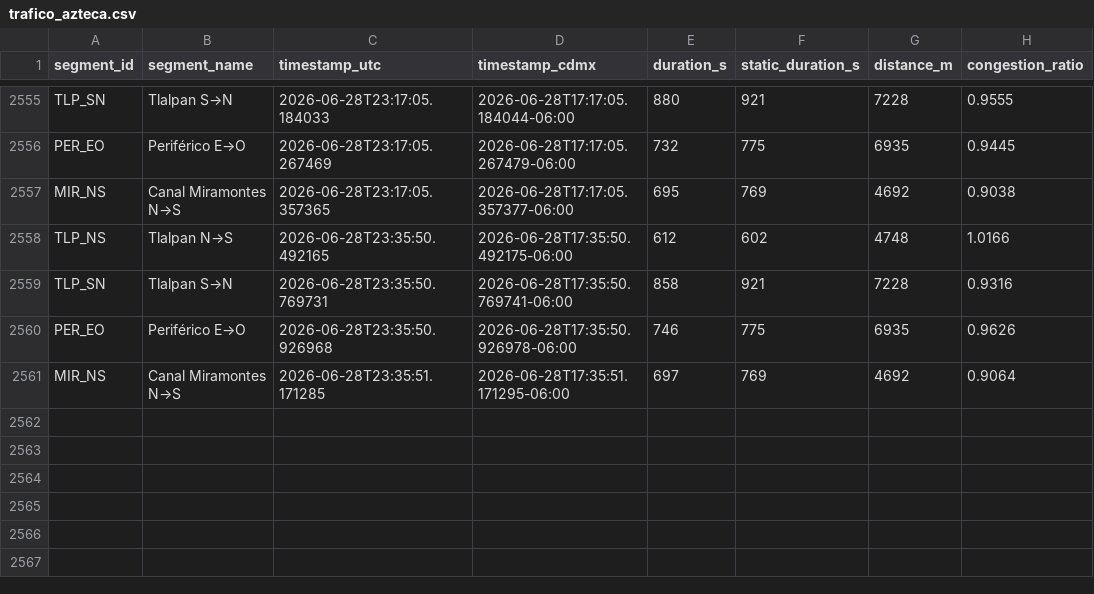
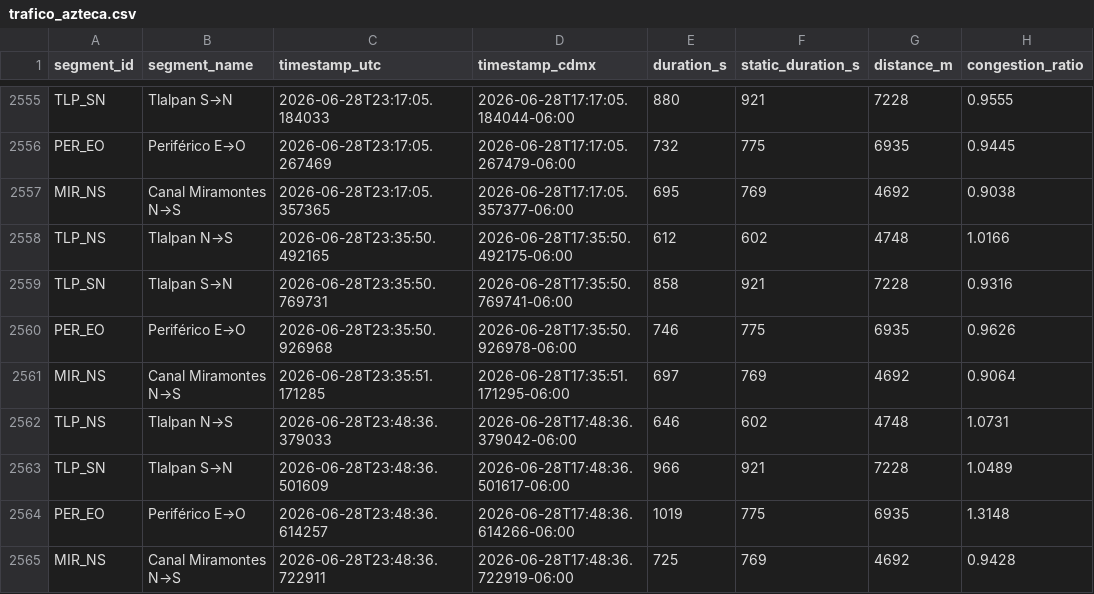
Before and after one commit to almiuxcs/trafico-azteca, a CSV file: data/trafico_azteca.csv, drawn as a sheet; only a part is shown, gaps mark what is left out; the diff names each change by its address in the sheet, - before the commit and + after, or states it on an @@ line.

```diff
--- a/data/trafico_azteca.csv
+++ b/data/trafico_azteca.csv
+row 2562: TLP_NS | Tlalpan N→S | 2026-06-28T23:48:36.379033 | 2026-06-28T17:48:36.379042-06:00 | 646 | 602 | 4748 | 1.0731
+row 2563: TLP_SN | Tlalpan S→N | 2026-06-28T23:48:36.501609 | 2026-06-28T17:48:36.501617-06:00 | 966 | 921 | 7228 | 1.0489
+row 2564: PER_EO | Periférico E→O | 2026-06-28T23:48:36.614257 | 2026-06-28T17:48:36.614266-06:00 | 1019 | 775 | 6935 | 1.3148
+row 2565: MIR_NS | Canal Miramontes N→S | 2026-06-28T23:48:36.722911 | 2026-06-28T17:48:36.722919-06:00 | 725 | 769 | 4692 | 0.9428
```
